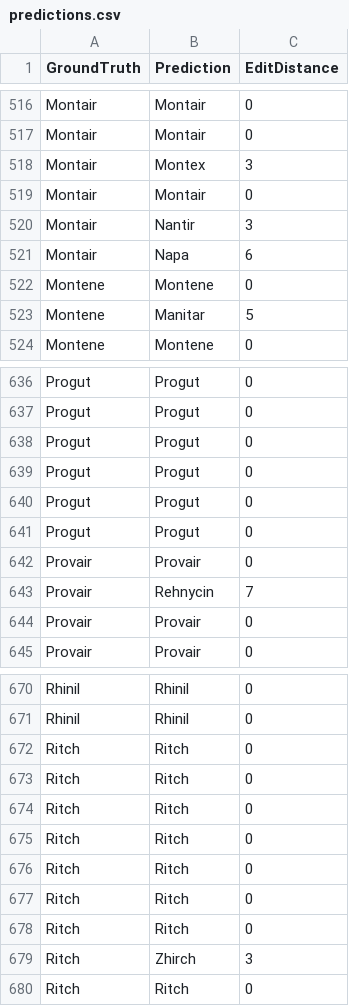
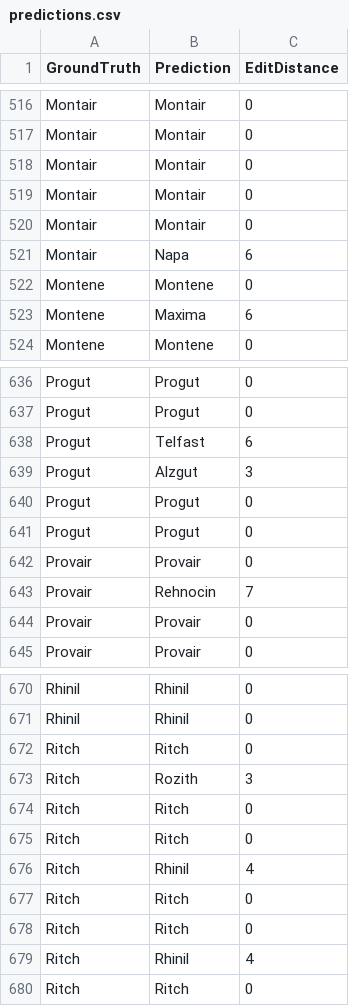
Before and after one commit to squid2010/OCR, a CSV file: evaluation_results/predictions.csv, drawn as a sheet; only a part is shown, gaps mark what is left out; the diff covers the shown part only.

```diff
--- a/evaluation_results/predictions.csv
+++ b/evaluation_results/predictions.csv
@@ -517,8 +517,8 @@ Montair,Montair,0
 Montair,Montair,0
-Montair,Montex,3
 Montair,Montair,0
-Montair,Nantir,3
+Montair,Montair,0
+Montair,Montair,0
 Montair,Napa,6
 Montene,Montene,0
-Montene,Manitar,5
+Montene,Maxima,6
 Montene,Montene,0
@@ -637,8 +637,8 @@ Progut,Progut,0
 Progut,Progut,0
+Progut,Telfast,6
+Progut,Alzgut,3
 Progut,Progut,0
 Progut,Progut,0
-Progut,Progut,0
-Progut,Progut,0
 Provair,Provair,0
-Provair,Rehnycin,7
+Provair,Rehnocin,7
 Provair,Provair,0
@@ -671,10 +671,10 @@ Rhinil,Rhinil,0
 Rhinil,Rhinil,0
+Ritch,Ritch,0
+Ritch,Rozith,3
 Ritch,Ritch,0
 Ritch,Ritch,0
+Ritch,Rhinil,4
 Ritch,Ritch,0
 Ritch,Ritch,0
-Ritch,Ritch,0
-Ritch,Ritch,0
-Ritch,Ritch,0
-Ritch,Zhirch,3
+Ritch,Rhinil,4
 Ritch,Ritch,0
```
Also changed, not shown: 10 added rows, 10 removed rows, 2 moved rows and 64 edited cells elsewhere in this file, 6 other files.
